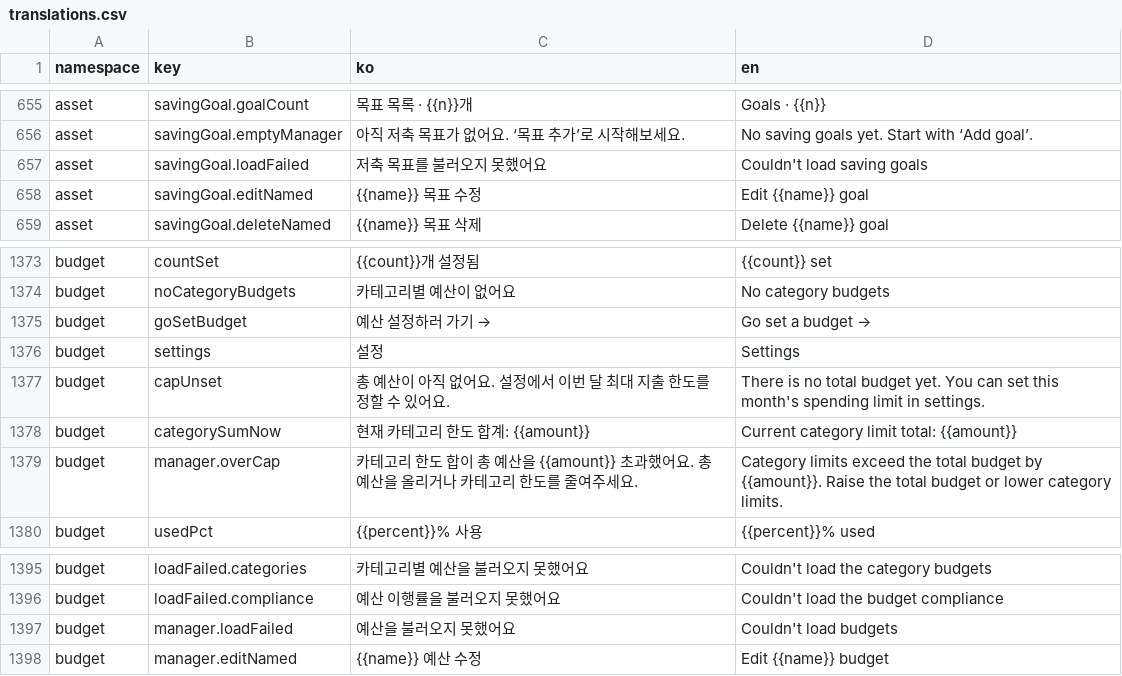
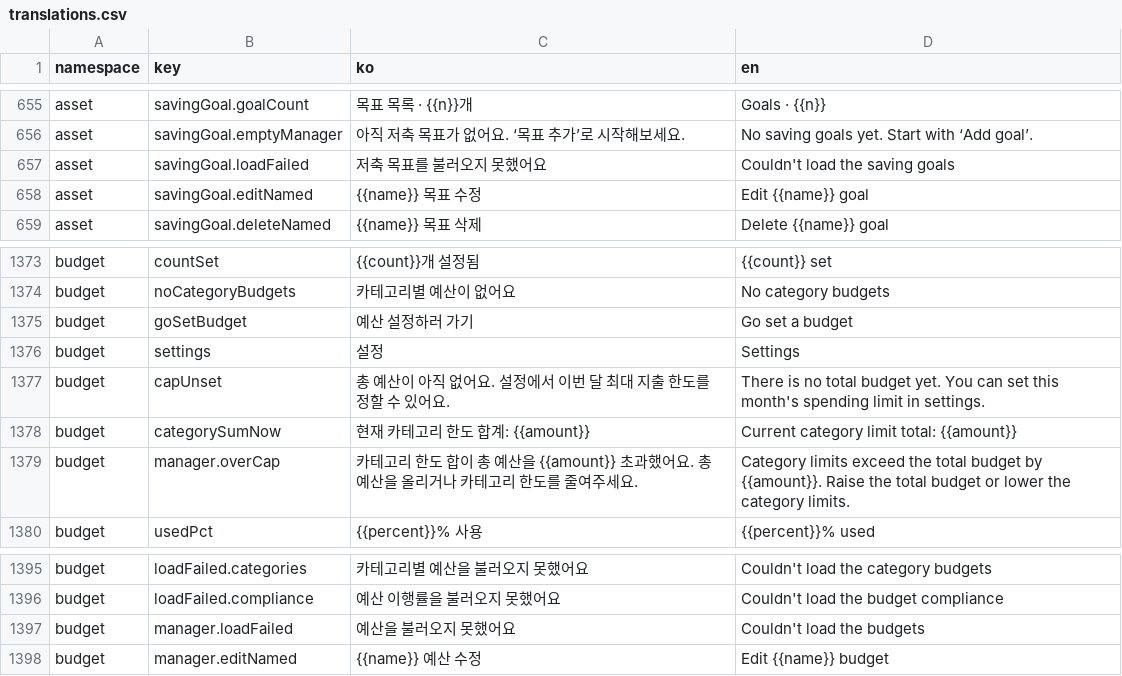
Before and after one commit to lshdainty/porest-desk-front, a CSV file: i18n/translations.csv, drawn as a sheet; only a part is shown, gaps mark what is left out.

```diff
--- a/i18n/translations.csv
+++ b/i18n/translations.csv
@@ -656,3 +656,3 @@ asset,savingGoal.goalCount,목표 목록 · {{n}}개,Goals · {{n}}
 asset,savingGoal.emptyManager,아직 저축 목표가 없어요. ‘목표 추가’로 시작해보세요.,No saving goals yet. Start with ‘Add goal’.
-asset,savingGoal.loadFailed,저축 목표를 불러오지 못했어요,Couldn't load saving goals
+asset,savingGoal.loadFailed,저축 목표를 불러오지 못했어요,Couldn't load the saving goals
 asset,savingGoal.editNamed,{{name}} 목표 수정,Edit {{name}} goal
@@ -1374,3 +1374,3 @@ budget,countSet,{{count}}개 설정됨,{{count}} set
 budget,noCategoryBudgets,카테고리별 예산이 없어요,No category budgets
-budget,goSetBudget,예산 설정하러 가기 →,Go set a budget →
+budget,goSetBudget,예산 설정하러 가기,Go set a budget
 budget,settings,설정,Settings
@@ -1378,3 +1378,3 @@ budget,capUnset,"총 예산이 아직 없어요. 설정에서 이번 달 최대
 budget,categorySumNow,현재 카테고리 한도 합계: {{amount}},Current category limit total: {{amount}}
-budget,manager.overCap,카테고리 한도 합이 총 예산을 {{amount}} 초과했어요. 총 예산을 올리거나 카테고리 한도를 줄여주세요.,Category limits exceed the total budget by {{amount}}. Raise the total budget or lower category limits.
+budget,manager.overCap,카테고리 한도 합이 총 예산을 {{amount}} 초과했어요. 총 예산을 올리거나 카테고리 한도를 줄여주세요.,Category limits exceed the total budget by {{amount}}. Raise the total budget or lower the category limits.
 budget,usedPct,{{percent}}% 사용,{{percent}}% used
@@ -1396,3 +1396,3 @@ budget,loadFailed.categories,카테고리별 예산을 불러오지 못했어요
 budget,loadFailed.compliance,예산 이행률을 불러오지 못했어요,Couldn't load the budget compliance
-budget,manager.loadFailed,예산을 불러오지 못했어요,Couldn't load budgets
+budget,manager.loadFailed,예산을 불러오지 못했어요,Couldn't load the budgets
 budget,manager.editNamed,{{name}} 예산 수정,Edit {{name}} budget
```
